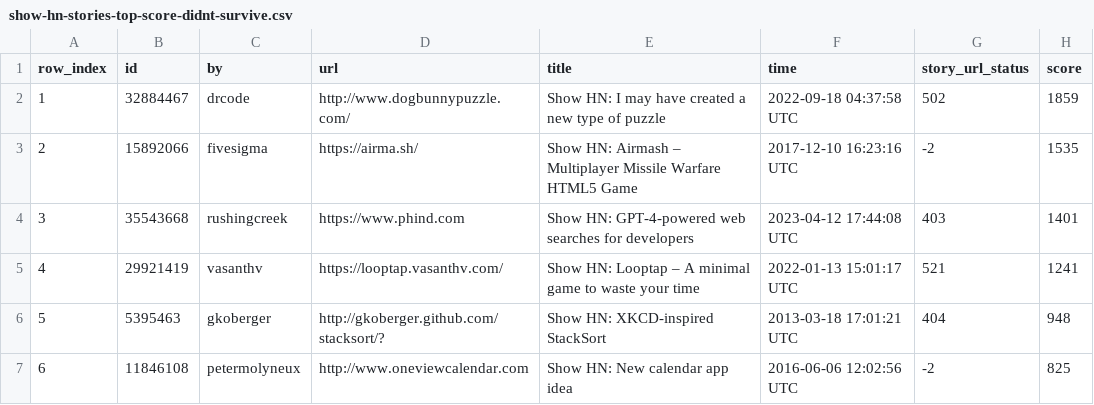
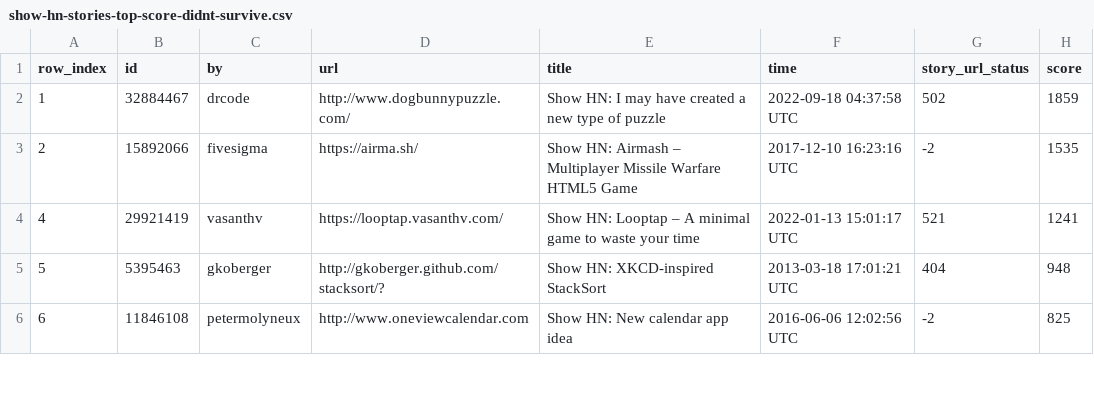
Before and after one commit to namiwang/namiwang.github.io, a CSV file: _data/thn/2306/show-hn-stories-top-score-didnt-survive.csv, drawn as a sheet; only a part is shown.

Commit message:
fix: phind

```diff
--- a/_data/thn/2306/show-hn-stories-top-score-didnt-survive.csv
+++ b/_data/thn/2306/show-hn-stories-top-score-didnt-survive.csv
@@ -3,3 +3,2 @@ row_index,id,by,url,title,time,story_url_status,score
 2,15892066,fivesigma,https://airma.sh/,Show HN: Airmash – Multiplayer Missile Warfare HTML5 Game,2017-12-10 16:23:16 UTC,-2,1535
-3,35543668,rushingcreek,https://www.phind.com,Show HN: GPT-4-powered web searches for developers,2023-04-12 17:44:08 UTC,403,1401
 4,29921419,vasanthv,https://looptap.vasanthv.com/,Show HN: Looptap – A minimal game to waste your time,2022-01-13 15:01:17 UTC,521,1241
```
